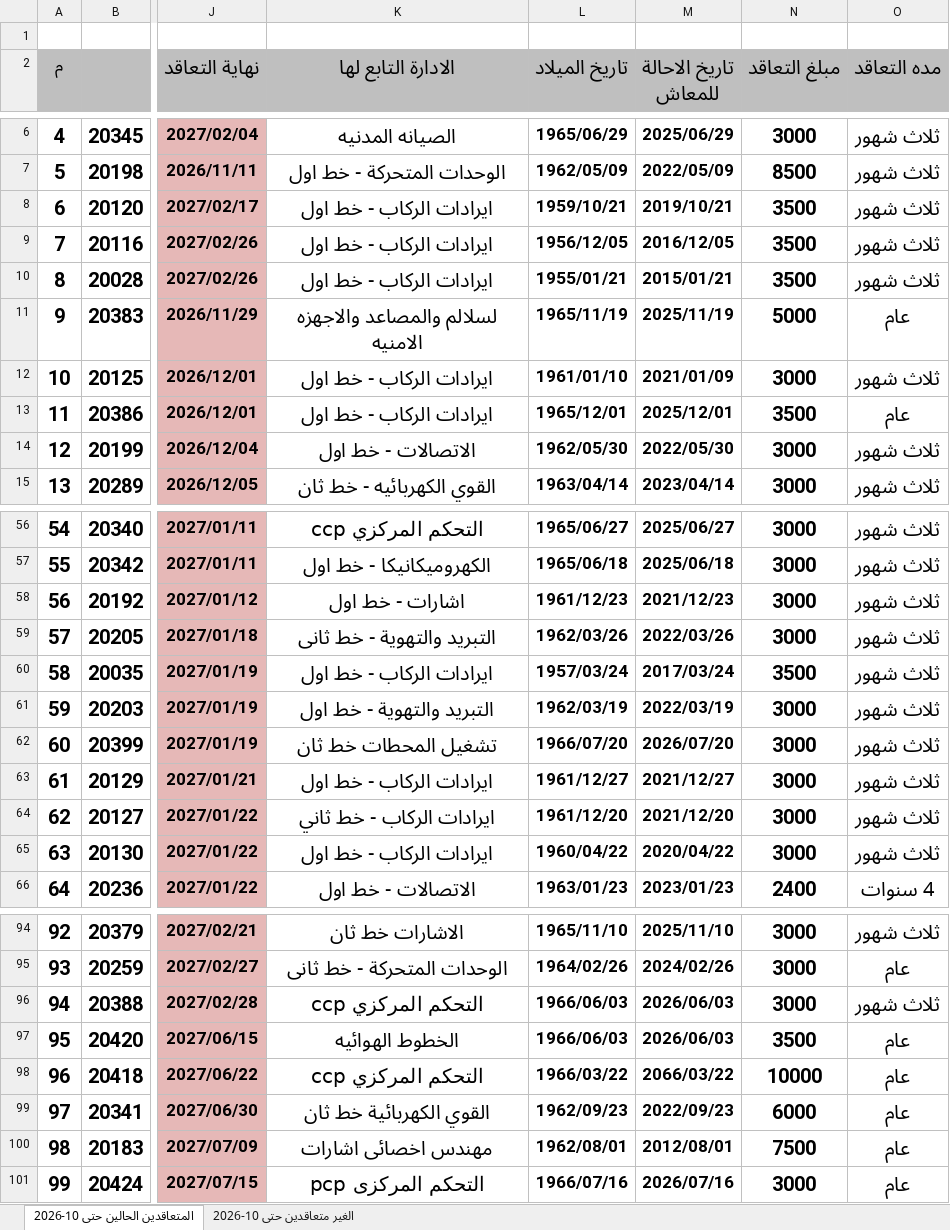
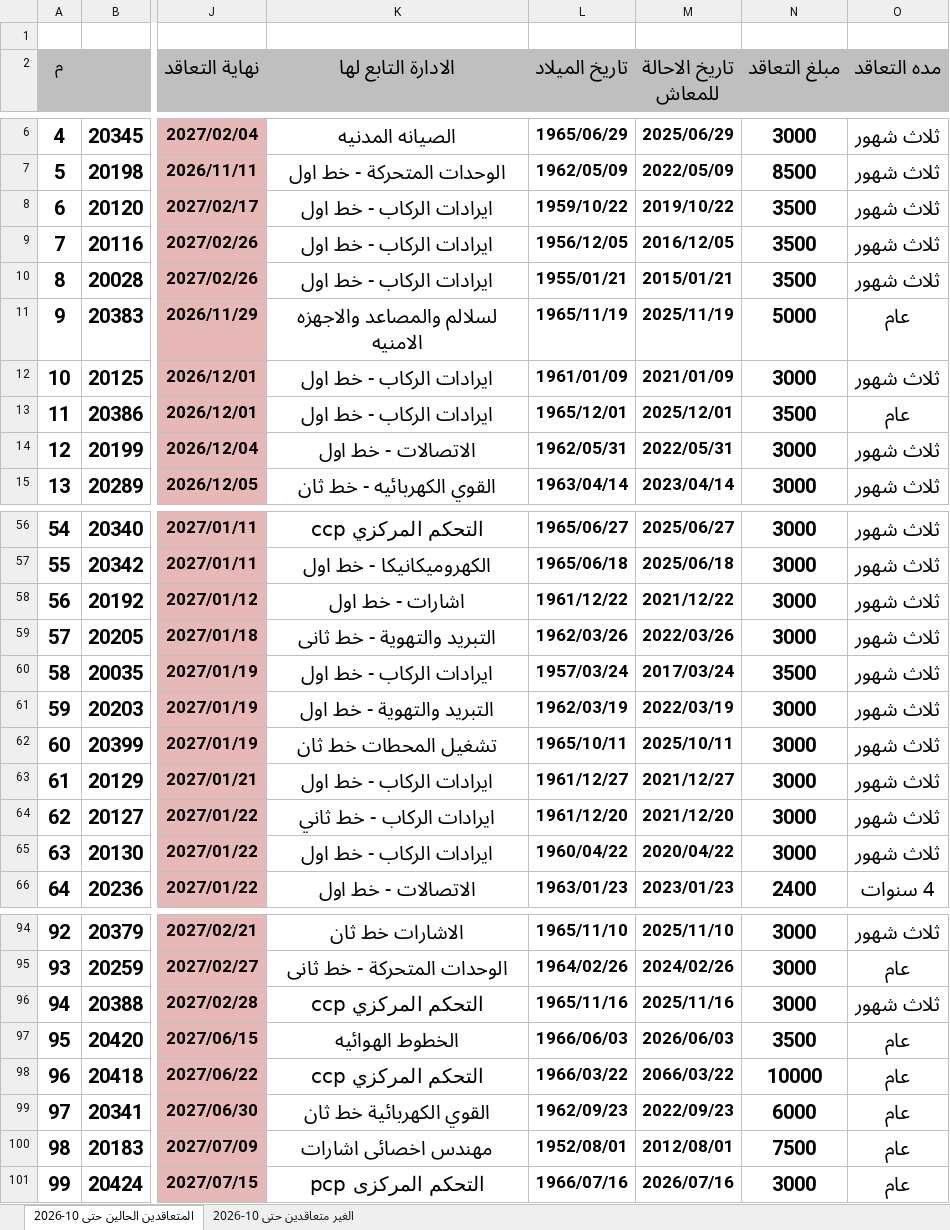
Before and after one commit to alisaeed9x/Metro, an Excel workbook: metro-contact.xlsx, sheet المتعاقدين الحالين حتى 10-2026, drawn as a sheet; only a part is shown, gaps mark what is left out; values as stored, in another font and other column widths than the file's, no borders; the diff covers the shown part only; the diff names each change by its address in the sheet, - before the commit and + after, or states it on an @@ line.

```diff
--- a/metro-contact.xlsx (sheet المتعاقدين الحالين حتى 10-2026)
+++ b/metro-contact.xlsx (sheet المتعاقدين الحالين حتى 10-2026)
-L8 (تاريخ الميلاد): 1959/10/21
+L8 (تاريخ الميلاد): 1959/10/22
-M8 (تاريخ الاحالة للمعاش): 2019/10/21
+M8 (تاريخ الاحالة للمعاش): 2019/10/22
-L12 (تاريخ الميلاد): 1961/01/10
+L12 (تاريخ الميلاد): 1961/01/09
-L14 (تاريخ الميلاد): 1962/05/30
+L14 (تاريخ الميلاد): 1962/05/31
-M14 (تاريخ الاحالة للمعاش): 2022/05/30
+M14 (تاريخ الاحالة للمعاش): 2022/05/31
-L58 (تاريخ الميلاد): 1961/12/23
+L58 (تاريخ الميلاد): 1961/12/22
-M58 (تاريخ الاحالة للمعاش): 2021/12/23
+M58 (تاريخ الاحالة للمعاش): 2021/12/22
-L62 (تاريخ الميلاد): 1966/07/20
+L62 (تاريخ الميلاد): 1965/10/11
-M62 (تاريخ الاحالة للمعاش): 2026/07/20
+M62 (تاريخ الاحالة للمعاش): 2025/10/11
-L96 (تاريخ الميلاد): 1966/06/03
+L96 (تاريخ الميلاد): 1965/11/16
-M96 (تاريخ الاحالة للمعاش): 2026/06/03
+M96 (تاريخ الاحالة للمعاش): 2025/11/16
-L100 (تاريخ الميلاد): 1962/08/01
+L100 (تاريخ الميلاد): 1952/08/01
```
Also changed, not shown: 4 edited cells elsewhere in this sheet, sheet الغير متعاقدين حتى 10-2026.
